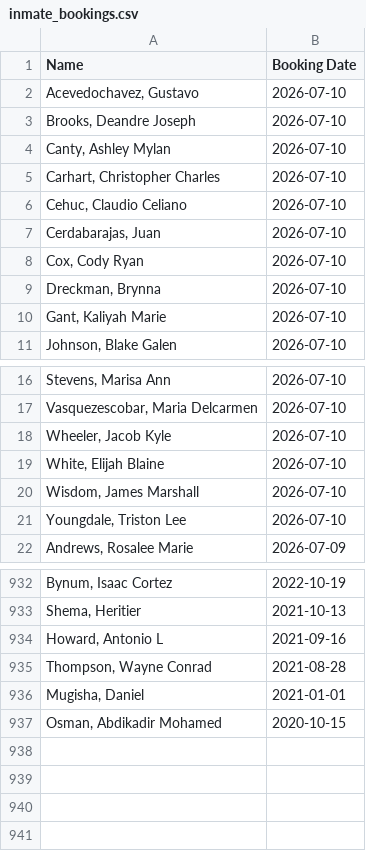
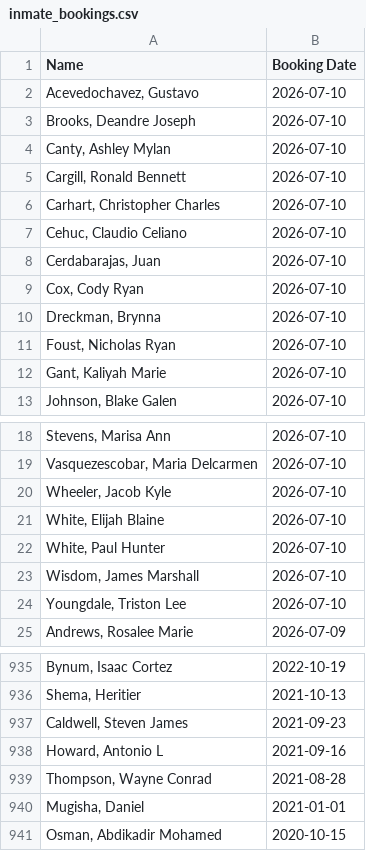
Before and after one commit to NguyenDa18/Portland-Jail-Data-Crawler, a CSV file: csvs/inmate_bookings.csv, drawn as a sheet; only a part is shown, gaps mark what is left out.

```diff
--- a/csvs/inmate_bookings.csv
+++ b/csvs/inmate_bookings.csv
@@ -4,2 +4,3 @@ Name,Booking Date
 "Canty, Ashley Mylan",2026-07-10
+"Cargill, Ronald Bennett",2026-07-10
 "Carhart, Christopher Charles",2026-07-10
@@ -9,2 +10,3 @@ Name,Booking Date
 "Dreckman, Brynna ",2026-07-10
+"Foust, Nicholas Ryan",2026-07-10
 "Gant, Kaliyah Marie",2026-07-10
@@ -19,2 +21,3 @@ Name,Booking Date
 "White, Elijah Blaine",2026-07-10
+"White, Paul Hunter",2026-07-10
 "Wisdom, James Marshall",2026-07-10
@@ -933,2 +936,3 @@ Name,Booking Date
 "Shema, Heritier ",2021-10-13
+"Caldwell, Steven James",2021-09-23
 "Howard, Antonio L",2021-09-16
```
Also changed, not shown: csvs/inmate_charges.csv, csvs/inmate_details.csv.
